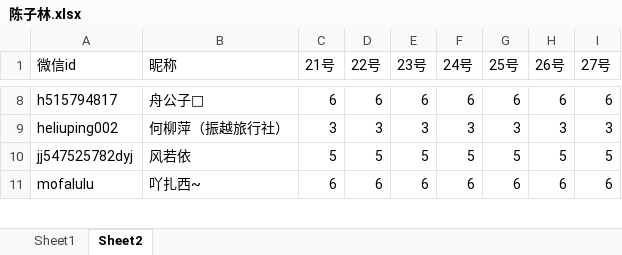
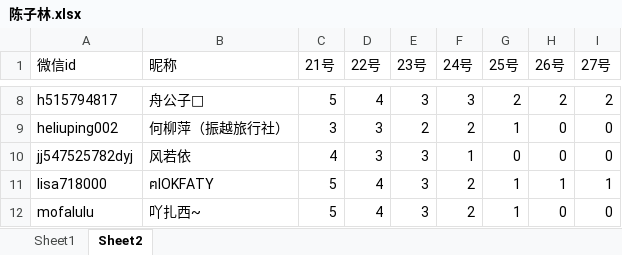
Before and after one commit to andysai/python, an Excel workbook: 实用代码/陈子林.xlsx, sheet Sheet2, drawn as a sheet; only a part is shown, gaps mark what is left out; values as stored, in another font and other column widths than the file's, no borders; addresses are those after the commit; the diff covers the shown part only; the diff names each change by its address in the sheet, - before the commit and + after, or states it on an @@ line.

```diff
--- a/实用代码/陈子林.xlsx (sheet Sheet2)
+++ b/实用代码/陈子林.xlsx (sheet Sheet2)
-C8 (21号): 6
+C8 (21号): 5
-D8 (22号): 6
+D8 (22号): 4
-E8 (23号): 6
+E8 (23号): 3
-F8 (24号): 6
+F8 (24号): 3
-G8 (25号): 6
+G8 (25号): 2
-H8 (26号): 6
+H8 (26号): 2
-I8 (27号): 6
+I8 (27号): 2
-E9 (23号): 3
+E9 (23号): 2
-F9 (24号): 3
+F9 (24号): 2
-G9 (25号): 3
+G9 (25号): 1
-H9 (26号): 3
+H9 (26号): 0
-I9 (27号): 3
+I9 (27号): 0
-C10 (21号): 5
+C10 (21号): 4
-D10 (22号): 5
+D10 (22号): 3
-E10 (23号): 5
+E10 (23号): 3
-F10 (24号): 5
+F10 (24号): 1
-G10 (25号): 5
+G10 (25号): 0
-H10 (26号): 5
+H10 (26号): 0
-I10 (27号): 5
+I10 (27号): 0
+row 11: lisa718000 | ฅIOKFATY | 5 | 4 | 3 | 2 | 1 | 1 | 1
-C12 (21号): 6
+C12 (21号): 5
-D12 (22号): 6
+D12 (22号): 4
-E12 (23号): 6
+E12 (23号): 3
-F12 (24号): 6
+F12 (24号): 2
-G12 (25号): 6
+G12 (25号): 1
-H12 (26号): 6
+H12 (26号): 0
-I12 (27号): 6
+I12 (27号): 0
```
Also changed, not shown: 3 added rows and 309 edited cells elsewhere in this sheet, sheet Sheet1, 1 other file.
